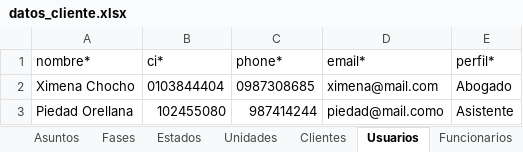
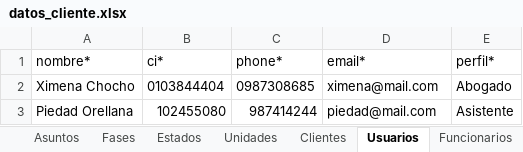
Before and after one commit to luismariovaldiviesos/adlatere, an Excel workbook: plantillas_migracion/datos_cliente.xlsx, sheet Usuarios, drawn as a sheet; values as stored, in another font and other column widths than the file's, no borders; the diff names each change by its address in the sheet, - before the commit and + after, or states it on an @@ line.

```diff
--- a/plantillas_migracion/datos_cliente.xlsx (sheet Usuarios)
+++ b/plantillas_migracion/datos_cliente.xlsx (sheet Usuarios)
-D3 (email*): piedad@mail.como
+D3 (email*): piedad@mail.com
```
Also changed, not shown: sheet Juicios, sheet Clientes, 15 other files.
